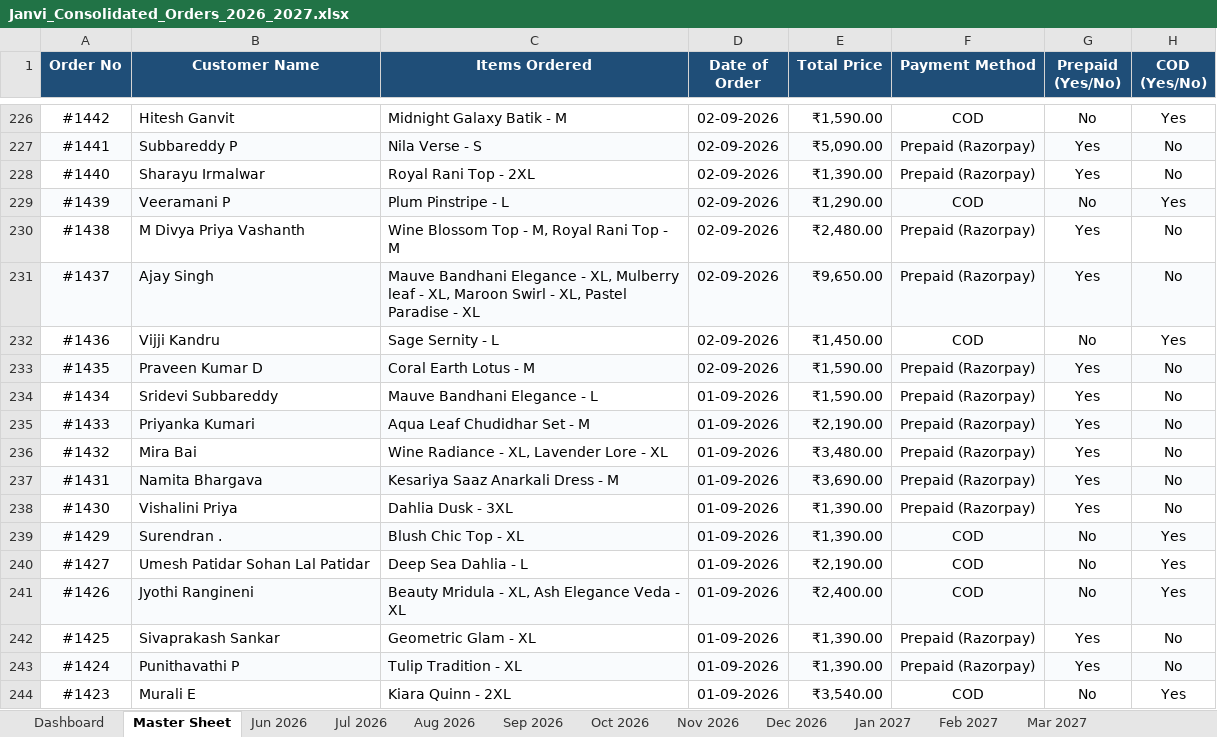
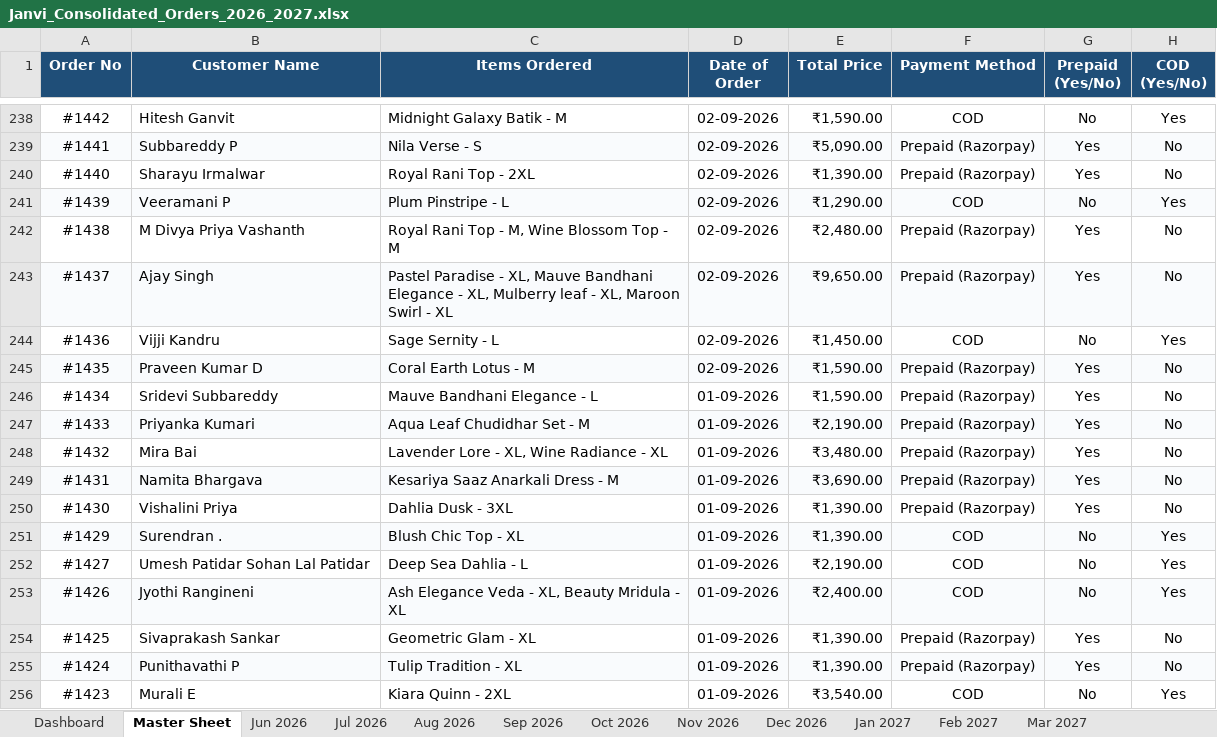
Before and after one commit to nrm-web/JANVI-AIKA-Website-Orders, an Excel workbook: Janvi_Consolidated_Orders_2026_2027.xlsx, sheet Master Sheet, drawn as a sheet; only a part is shown, gaps mark what is left out; values as stored, in another font and other column widths than the file's, no borders; addresses are those after the commit; the diff covers the shown part only; the diff names each change by its address in the sheet, - before the commit and + after, or states it on an @@ line.

Commit message:
Auto-update consolidated order data and 4see Magic Dashboard Master file

```diff
--- a/Janvi_Consolidated_Orders_2026_2027.xlsx (sheet Master Sheet)
+++ b/Janvi_Consolidated_Orders_2026_2027.xlsx (sheet Master Sheet)
-C242 (Items Ordered): Wine Blossom Top - M, Royal Rani Top - M
+C242 (Items Ordered): Royal Rani Top - M, Wine Blossom Top - M
-C243 (Items Ordered): Mauve Bandhani Elegance - XL, Mulberry leaf - XL, Maroon Swirl - XL, Pastel Paradise - XL
+C243 (Items Ordered): Pastel Paradise - XL, Mauve Bandhani Elegance - XL, Mulberry leaf - XL, Maroon Swirl - XL
-C248 (Items Ordered): Wine Radiance - XL, Lavender Lore - XL
+C248 (Items Ordered): Lavender Lore - XL, Wine Radiance - XL
-C253 (Items Ordered): Beauty Mridula - XL, Ash Elegance Veda - XL
+C253 (Items Ordered): Ash Elegance Veda - XL, Beauty Mridula - XL
```
Also changed, not shown: 12 added rows, 12 removed rows and 118 edited cells elsewhere in this sheet, sheet Sep 2026, sheet Aug 2026, sheet Dashboard, Janvi_4see_Magic_Dashboard_Master.xlsx, 1 other file.
